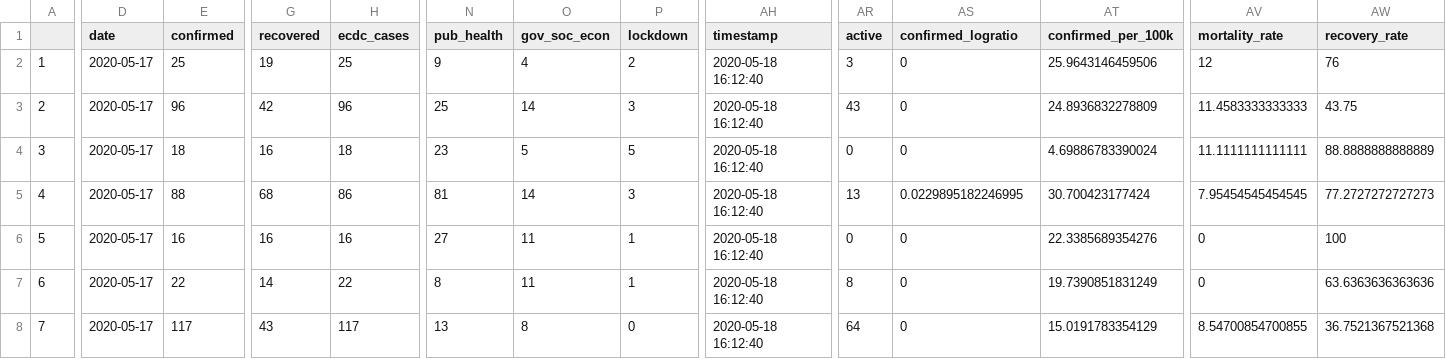
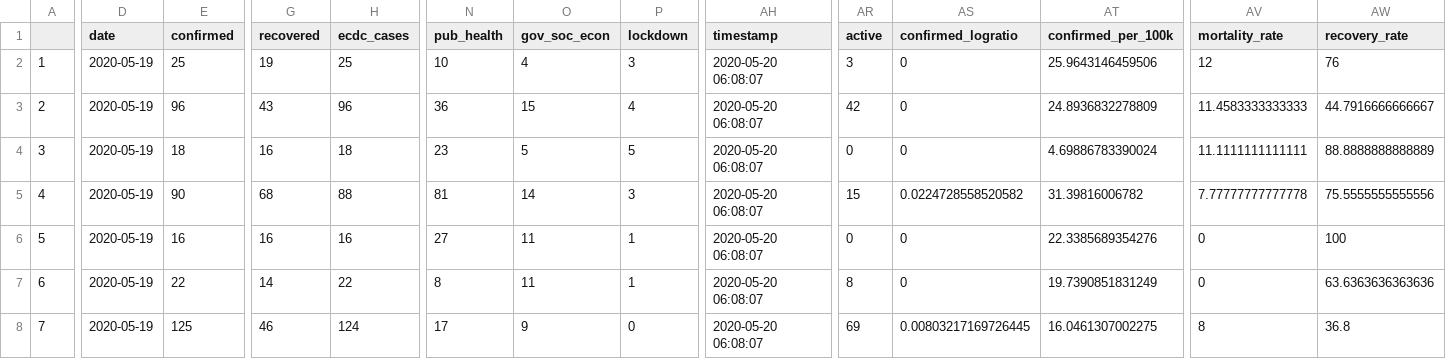
Before and after one commit to yohance-nicholas/Developing-Data-Products, a CSV file: 1. Tidy Data/caricom_today.csv, drawn as a sheet; only a part is shown, gaps mark what is left out; the diff covers the shown part only; the diff names each change by its address in the sheet, - before the commit and + after, or states it on an @@ line.

Commit message:
Refreshed data

```diff
--- a/1. Tidy Data/caricom_today.csv
+++ b/1. Tidy Data/caricom_today.csv
-D2:D8 (date): 2020-05-17
+D2:D8 (date): 2020-05-19
-N2 (pub_health): 9
+N2 (pub_health): 10
-P2 (lockdown): 2
+P2 (lockdown): 3
-AH2:AH8 (timestamp): 2020-05-18 16:12:40
+AH2:AH8 (timestamp): 2020-05-20 06:08:07
-G3 (recovered): 42
+G3 (recovered): 43
-N3 (pub_health): 25
+N3 (pub_health): 36
-O3 (gov_soc_econ): 14
+O3 (gov_soc_econ): 15
-P3 (lockdown): 3
+P3 (lockdown): 4
-AR3 (active): 43
+AR3 (active): 42
-AW3 (recovery_rate): 43.75
+AW3 (recovery_rate): 44.7916666666667
-E5 (confirmed): 88
+E5 (confirmed): 90
-H5 (ecdc_cases): 86
+H5 (ecdc_cases): 88
-AR5 (active): 13
+AR5 (active): 15
-AS5 (confirmed_logratio): 0.0229895182246995
+AS5 (confirmed_logratio): 0.0224728558520582
-AT5 (confirmed_per_100k): 30.700423177424
+AT5 (confirmed_per_100k): 31.39816006782
-AV5 (mortality_rate): 7.95454545454545
+AV5 (mortality_rate): 7.77777777777778
-AW5 (recovery_rate): 77.2727272727273
+AW5 (recovery_rate): 75.5555555555556
-E8 (confirmed): 117
+E8 (confirmed): 125
-G8 (recovered): 43
+G8 (recovered): 46
-H8 (ecdc_cases): 117
+H8 (ecdc_cases): 124
-N8 (pub_health): 13
+N8 (pub_health): 17
-O8 (gov_soc_econ): 8
+O8 (gov_soc_econ): 9
-AR8 (active): 64
+AR8 (active): 69
-AS8 (confirmed_logratio): 0
+AS8 (confirmed_logratio): 0.00803217169726445
-AT8 (confirmed_per_100k): 15.0191783354129
+AT8 (confirmed_per_100k): 16.0461307002275
-AV8 (mortality_rate): 8.54700854700855
+AV8 (mortality_rate): 8
-AW8 (recovery_rate): 36.7521367521368
+AW8 (recovery_rate): 36.8
```
Also changed, not shown: 44 edited cells elsewhere in this file, 1. Tidy Data/caricom_covid_regression_data.csv, 7 other files.
